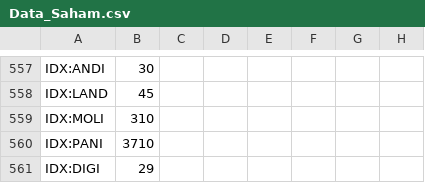
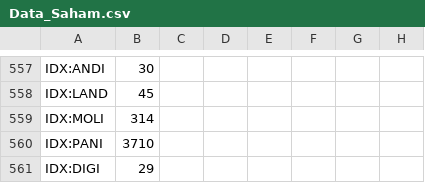
Before and after one commit to Robbyarchery/Data-Saham, a CSV file: Data_Saham.csv, drawn as a sheet; only a part is shown, gaps mark what is left out; the diff names each change by its address in the sheet, - before the commit and + after, or states it on an @@ line.

Commit message:
Update data saham otomatis

```diff
--- a/Data_Saham.csv
+++ b/Data_Saham.csv
-B559: 310
+B559: 314
```
